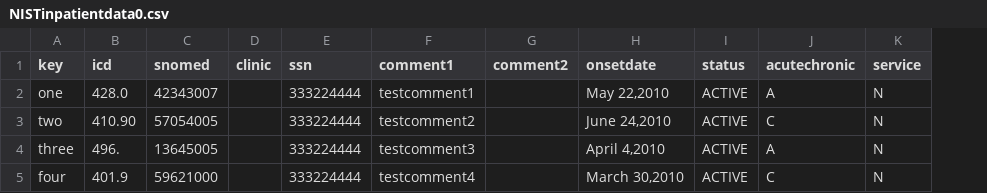
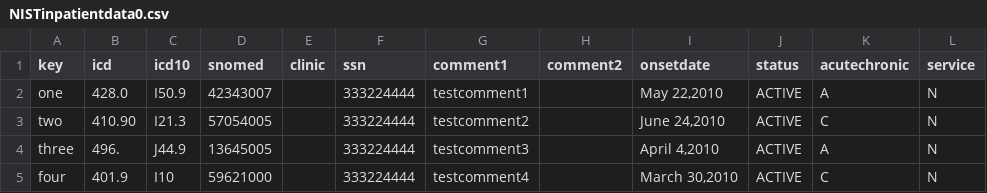
Before and after one commit to WorldVistA/VistA, a CSV file: Testing/Functional/dataFiles/NISTinpatientdata0.csv, drawn as a sheet; the diff names each change by its address in the sheet, - before the commit and + after, or states it on an @@ line.

Commit message:
Fix RAS usage of ICD9 Codes
As of Oct 1, 2015, ICD9 codes cannot be used to answer a Diagnosis prompt.
Add ICD10 codes to the RAS tests and add prompts to the script to
detect if the ICD9 code isn't accepted.  Remove some verification strings
that relied on matching the ICD9 value

OSEHRA-Id: http://issues.osehra.org/browse/OAT-176
Change-Id: Idd3e2b4f88a87d17df3262c9c359a321f407c52e

```diff
--- a/Testing/Functional/dataFiles/NISTinpatientdata0.csv
+++ b/Testing/Functional/dataFiles/NISTinpatientdata0.csv
+column C (icd10), rows 2-5: I50.9 | I21.3 | J44.9 | I10
```
Also changed, not shown: 7 other files.
